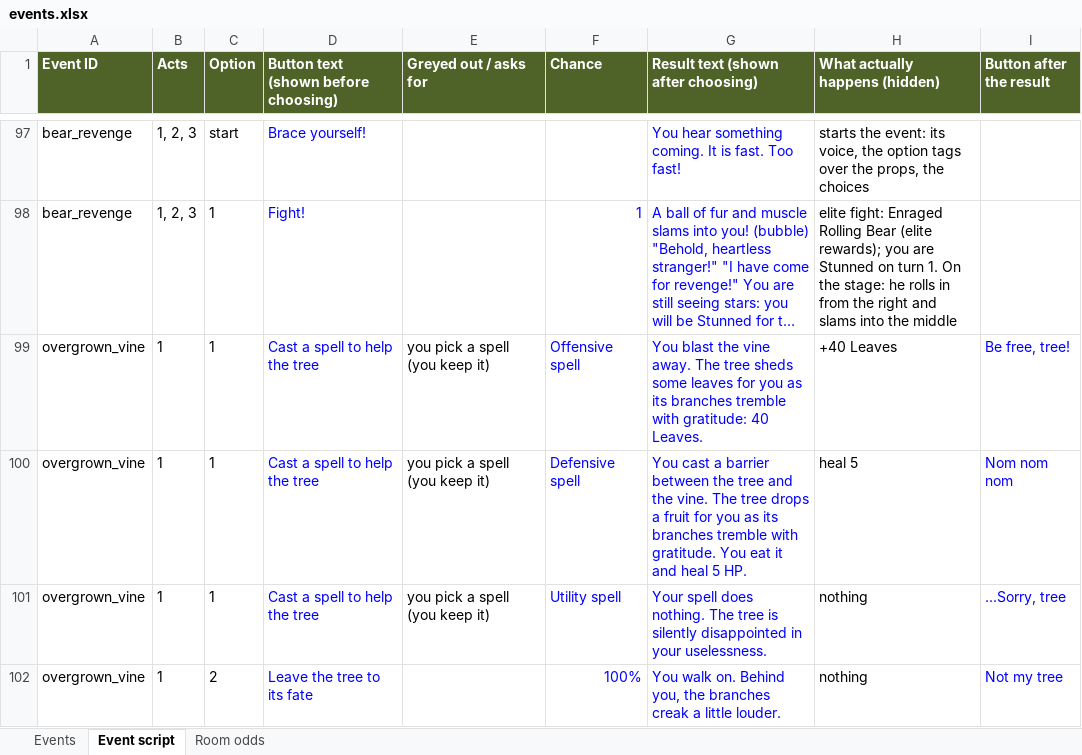
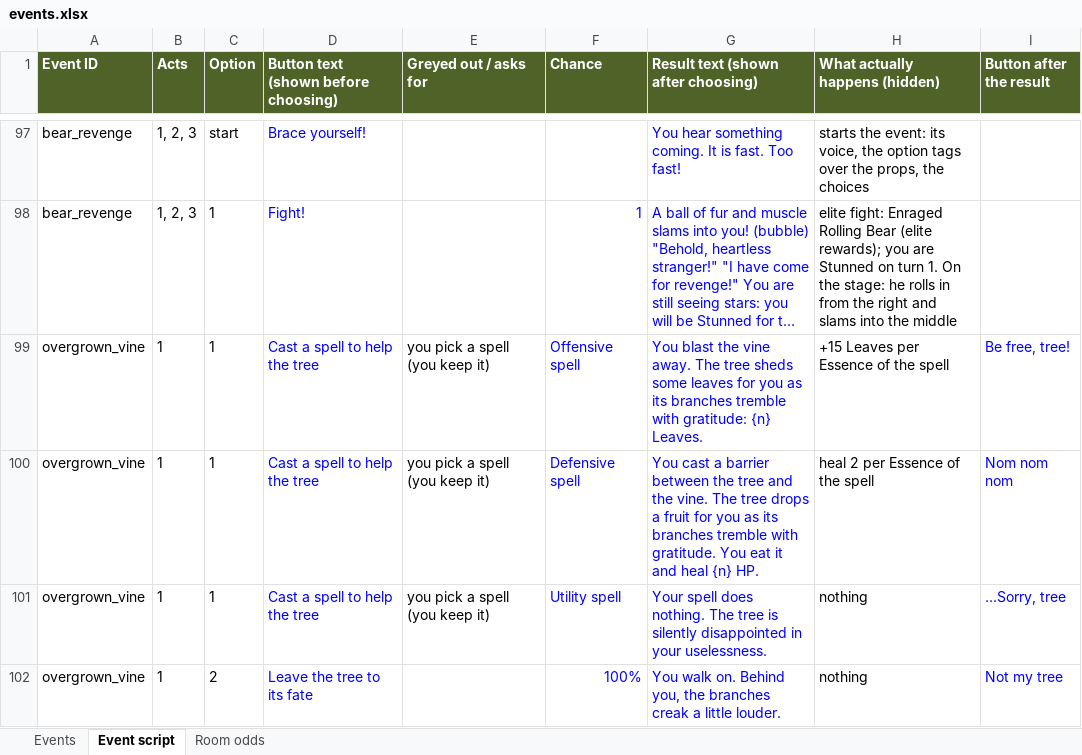
Before and after one commit to Vu-QuangMinh/The-last-tree, an Excel workbook: docs/events.xlsx, sheet Event script, drawn as a sheet; only a part is shown, gaps mark what is left out; long unchanged cells end in …; values as stored, in another font and other column widths than the file's, no borders; the diff names each change by its address in the sheet, - before the commit and + after, or states it on an @@ line.

```diff
--- a/docs/events.xlsx (sheet Event script)
+++ b/docs/events.xlsx (sheet Event script)
-G99: …with gratitude: 40 Leaves.
+G99: …with gratitude: {n} Leaves.
-H99 (What actually happens (hidden)): +40 Leaves
+H99 (What actually happens (hidden)): +15 Leaves per Essence of the spell
-G100: …and heal 5 HP.
+G100: …and heal {n} HP.
-H100 (What actually happens (hidden)): heal 5
+H100 (What actually happens (hidden)): heal 2 per Essence of the spell
```
Also changed, not shown: 18 other files.
